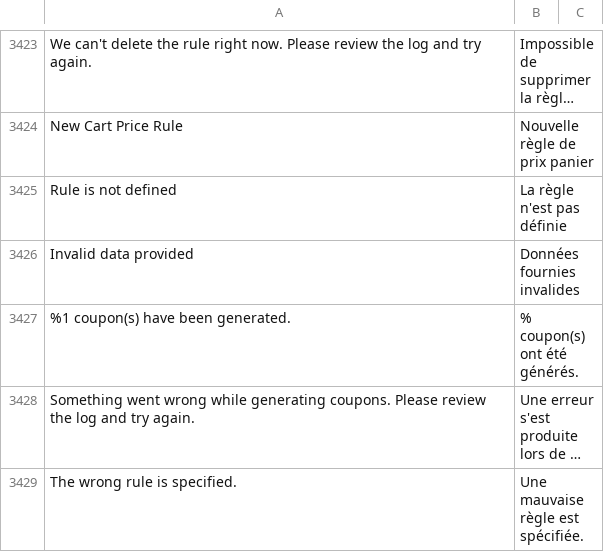
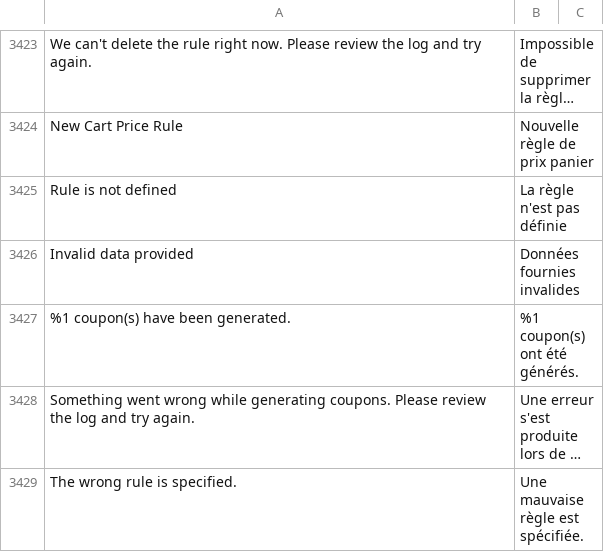
Before and after one commit to lalbert/magento2-fr_fr, a CSV file: fr_fr.csv, drawn as a sheet; only a part is shown, gaps mark what is left out; long unchanged cells end in …; the diff covers the shown part only; the diff names each change by its address in the sheet, - before the commit and + after, or states it on an @@ line.

```diff
--- a/fr_fr.csv
+++ b/fr_fr.csv
-B3427: % coupon(s) ont été générés.
+B3427: %1 coupon(s) ont été générés.
```
Also changed, not shown: 5 edited cells elsewhere in this file.
